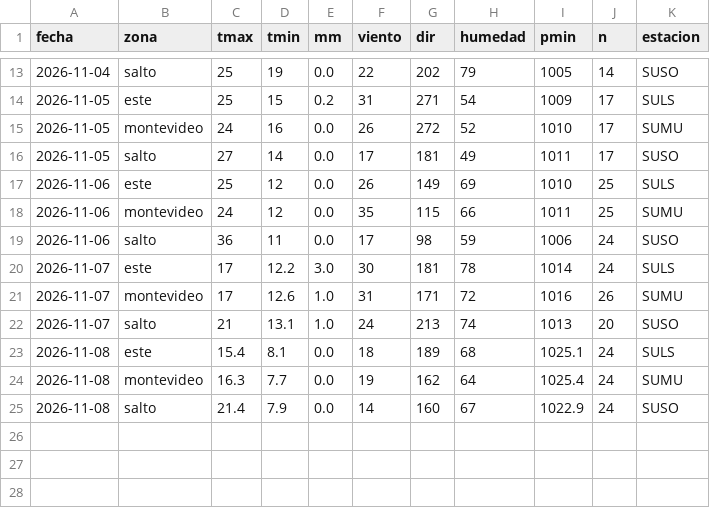
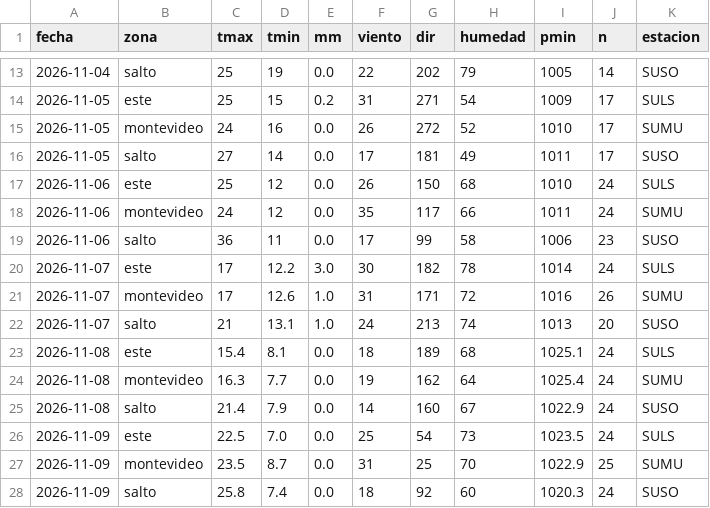
Before and after one commit to PatricioFerreira/Predictor-Noesis, a CSV file: data/historial/medido-2026-11.csv, drawn as a sheet; only a part is shown, gaps mark what is left out.

```diff
--- a/data/historial/medido-2026-11.csv
+++ b/data/historial/medido-2026-11.csv
@@ -16,6 +16,6 @@ fecha,zona,tmax,tmin,mm,viento,dir,humedad,pmin,n,estacion
 2026-11-05,salto,27,14,0.0,17,181,49,1011,17,SUSO
-2026-11-06,este,25,12,0.0,26,149,69,1010,25,SULS
-2026-11-06,montevideo,24,12,0.0,35,115,66,1011,25,SUMU
-2026-11-06,salto,36,11,0.0,17,98,59,1006,24,SUSO
-2026-11-07,este,17,12.2,3.0,30,181,78,1014,24,SULS
+2026-11-06,este,25,12,0.0,26,150,68,1010,24,SULS
+2026-11-06,montevideo,24,12,0.0,35,117,66,1011,24,SUMU
+2026-11-06,salto,36,11,0.0,17,99,58,1006,23,SUSO
+2026-11-07,este,17,12.2,3.0,30,182,78,1014,24,SULS
 2026-11-07,montevideo,17,12.6,1.0,31,171,72,1016,26,SUMU
@@ -25 +25,4 @@ fecha,zona,tmax,tmin,mm,viento,dir,humedad,pmin,n,estacion
 2026-11-08,salto,21.4,7.9,0.0,14,160,67,1022.9,24,SUSO
+2026-11-09,este,22.5,7.0,0.0,25,54,73,1023.5,24,SULS
+2026-11-09,montevideo,23.5,8.7,0.0,31,25,70,1022.9,25,SUMU
+2026-11-09,salto,25.8,7.4,0.0,18,92,60,1020.3,24,SUSO
```
Also changed, not shown: data/historial/registro-2026-11.csv, data/historial/rio-medido.csv, 12 other files.
